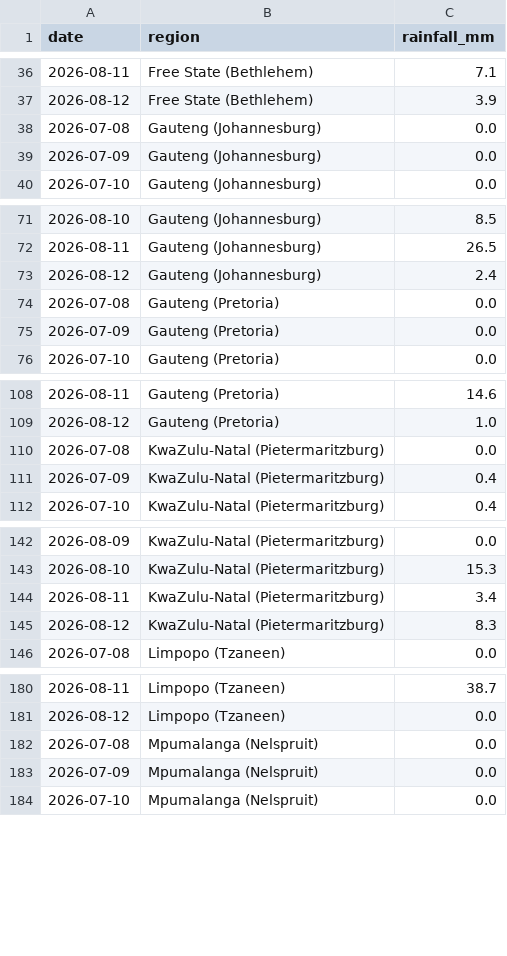
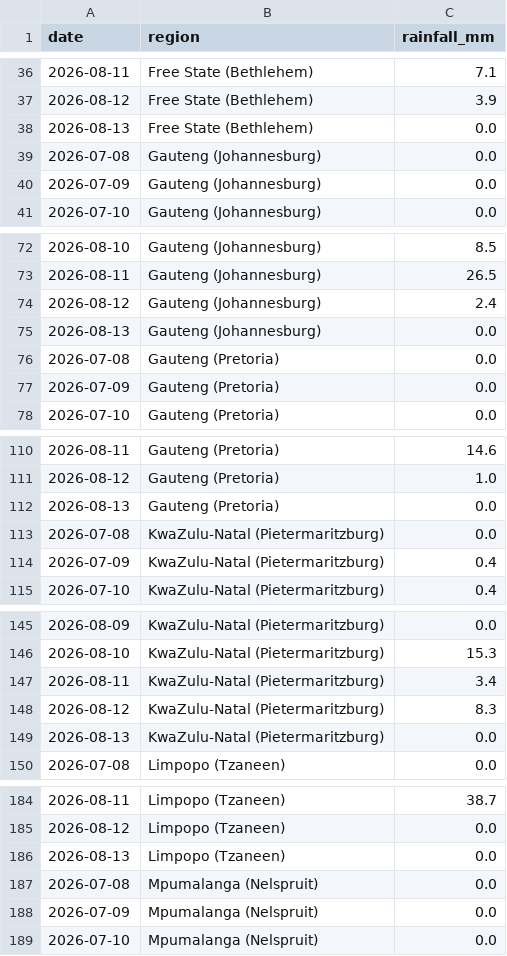
Before and after one commit to thabogabe/sa-fresh-produce-market-analysis, a CSV file: rainfall_master.csv, drawn as a sheet; only a part is shown, gaps mark what is left out; the diff covers the shown part only.

Commit message:
Add rainfall data through 2026-08-13

```diff
--- a/rainfall_master.csv
+++ b/rainfall_master.csv
@@ -37,2 +37,3 @@ date,region,rainfall_mm
 2026-08-12,Free State (Bethlehem),3.9
+2026-08-13,Free State (Bethlehem),0.0
 2026-07-08,Gauteng (Johannesburg),0.0
@@ -73,2 +74,3 @@ date,region,rainfall_mm
 2026-08-12,Gauteng (Johannesburg),2.4
+2026-08-13,Gauteng (Johannesburg),0.0
 2026-07-08,Gauteng (Pretoria),0.0
@@ -109,2 +111,3 @@ date,region,rainfall_mm
 2026-08-12,Gauteng (Pretoria),1.0
+2026-08-13,Gauteng (Pretoria),0.0
 2026-07-08,KwaZulu-Natal (Pietermaritzburg),0.0
@@ -145,2 +148,3 @@ date,region,rainfall_mm
 2026-08-12,KwaZulu-Natal (Pietermaritzburg),8.3
+2026-08-13,KwaZulu-Natal (Pietermaritzburg),0.0
 2026-07-08,Limpopo (Tzaneen),0.0
@@ -181,2 +185,3 @@ date,region,rainfall_mm
 2026-08-12,Limpopo (Tzaneen),0.0
+2026-08-13,Limpopo (Tzaneen),0.0
 2026-07-08,Mpumalanga (Nelspruit),0.0
```
Also changed, not shown: 2 added rows elsewhere in this file.
